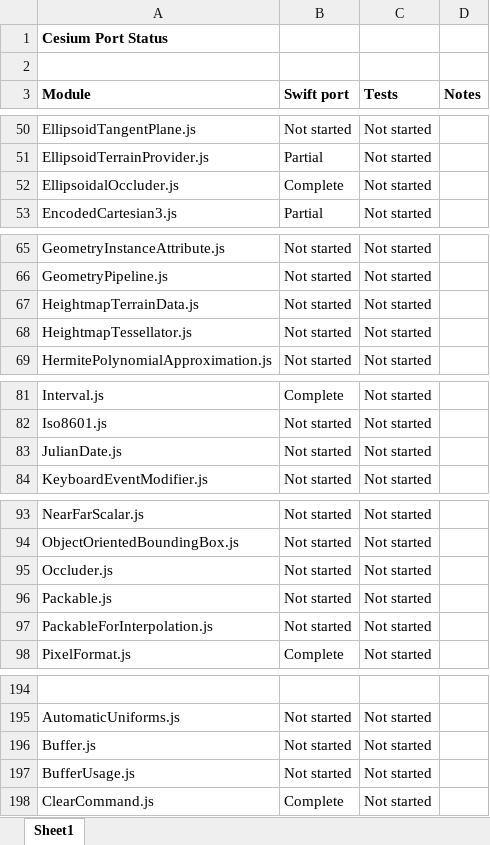
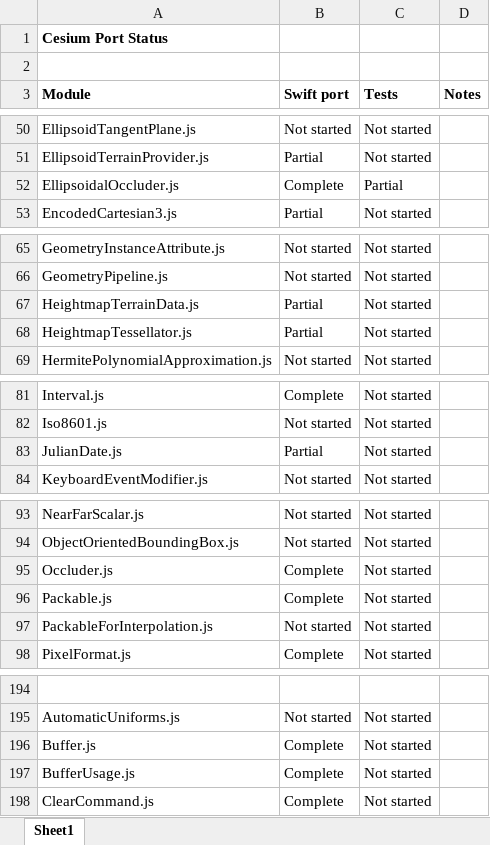
Before and after one commit to tokyovigilante/CesiumKit, an Excel workbook: CesiumKitStatus.xlsx, sheet Sheet1, drawn as a sheet; only a part is shown, gaps mark what is left out; values as stored, in another font and other column widths than the file's, no borders; conditional formats not drawn; the diff covers the shown part only; the diff names each change by its address in the sheet, - before the commit and + after, or states it on an @@ line.

Commit message:
Build out camera support and add more tests

```diff
--- a/CesiumKitStatus.xlsx (sheet Sheet1)
+++ b/CesiumKitStatus.xlsx (sheet Sheet1)
-C52 (Tests): Not started
+C52 (Tests): Partial
-B67:B68 (Swift port): Not started
+B67:B68 (Swift port): Partial
-B83 (Swift port): Not started
+B83 (Swift port): Partial
-B95:B96 (Swift port): Not started
+B95:B96 (Swift port): Complete
-B196:B197 (Swift port): Not started
+B196:B197 (Swift port): Complete
```
Also changed, not shown: 2 edited cells elsewhere in this sheet, 10 other files.
